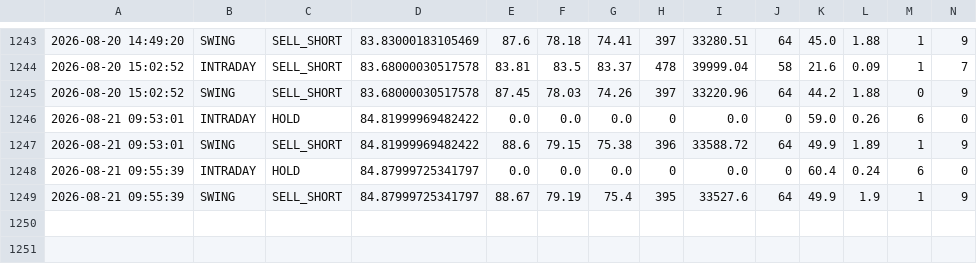
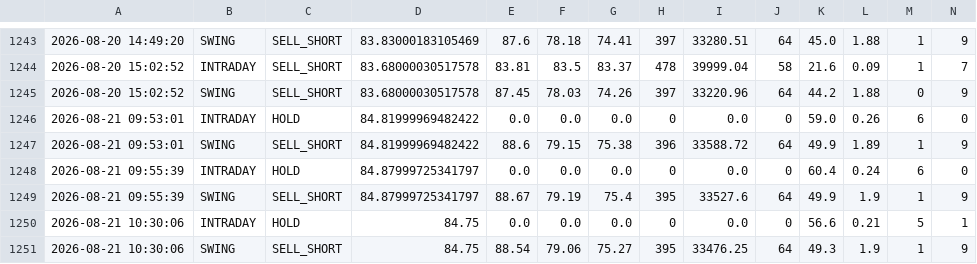
Before and after one commit to tester2021test/nmdc_stock, a CSV file: results/nmdc_signals.csv, drawn as a sheet; only a part is shown, gaps mark what is left out; rows hold the shown columns only; the diff names each change by its address in the sheet, - before the commit and + after, or states it on an @@ line.

```diff
--- a/results/nmdc_signals.csv
+++ b/results/nmdc_signals.csv
+row 1250: 2026-08-21 10:30:06 | INTRADAY | HOLD | 84.75 | 0.0 | 0.0 | 0.0 | 0 | 0.0 | 0 | 56.6 | 0.21 | 5 | 1
+row 1251: 2026-08-21 10:30:06 | SWING | SELL_SHORT | 84.75 | 88.54 | 79.06 | 75.27 | 395 | 33476.25 | 64 | 49.3 | 1.9 | 1 | 9
```
